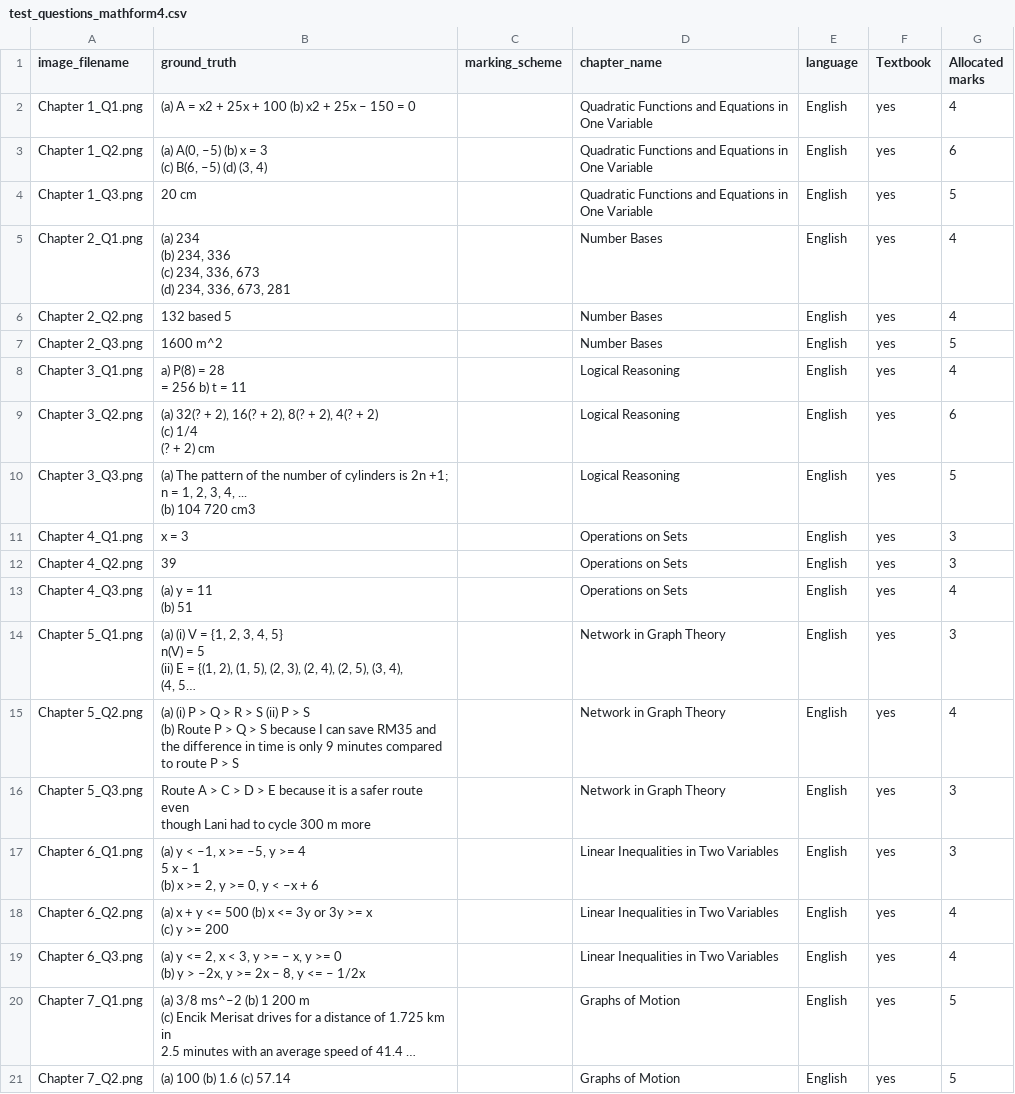
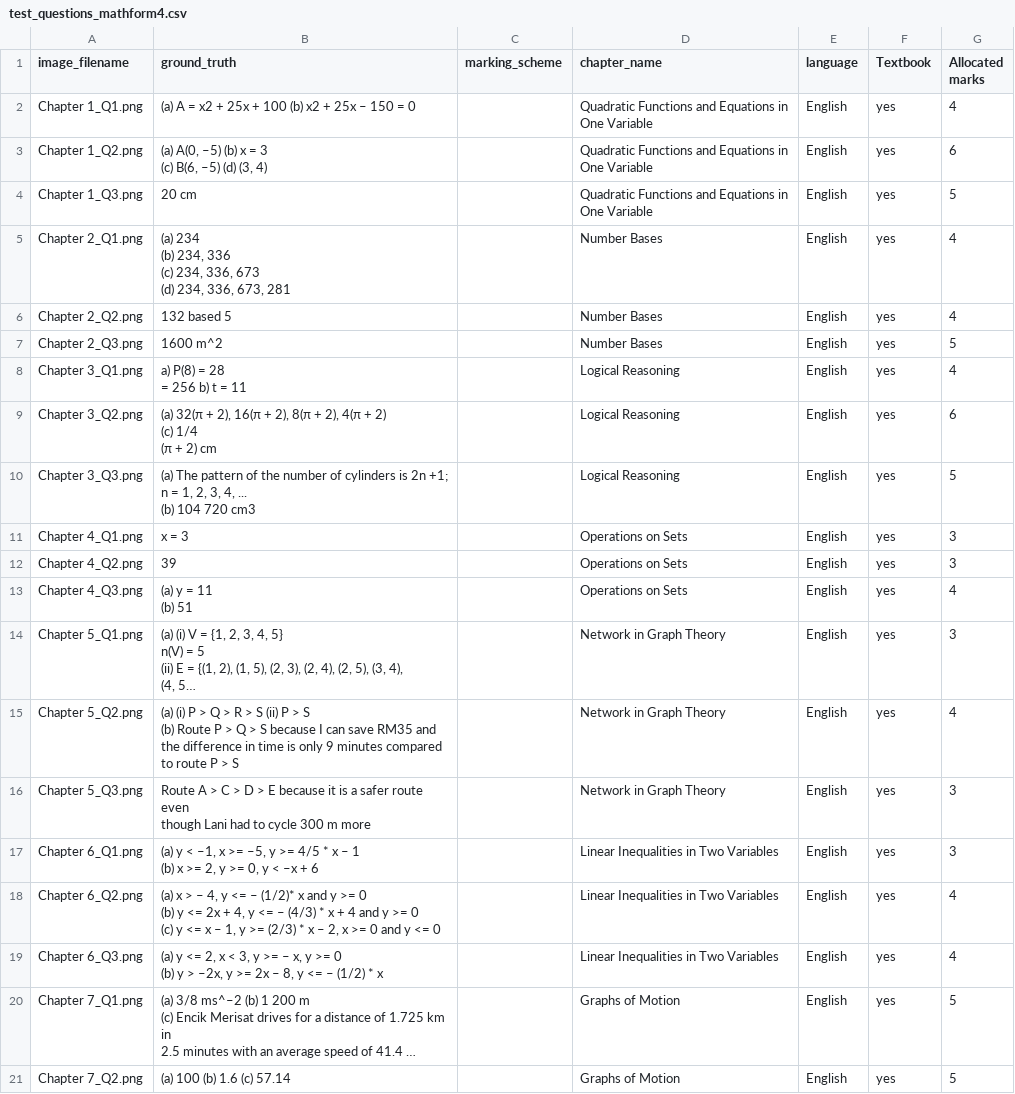
Before and after one commit to h19overflow/MathAgent, a CSV file: QAs/test_questions_mathform4.csv, drawn as a sheet; only a part is shown; long unchanged cells end in …; ↵ is a line break in a cell; the diff names each change by its address in the sheet, - before the commit and + after, or states it on an @@ line.

Commit message:
deleting old results and documentating the most common issues , with form 4 the updated version , the marks increased by 1 for both models which makes me think that i need to ensure to provide tools and deep agents to solve these issues

```diff
--- a/QAs/test_questions_mathform4.csv
+++ b/QAs/test_questions_mathform4.csv
-B9 (ground_truth): (a) 32(? + 2), 16(? + 2), 8(? + 2), 4(? + 2) ↵ (c) 1/4 ↵ (? + 2)…
+B9 (ground_truth): (a) 32(π + 2), 16(π + 2), 8(π + 2), 4(π + 2) ↵ (c) 1/4 ↵ (π + 2)…
-B17 (ground_truth): …y >= 4 ↵ 5 x –…
+B17 (ground_truth): …y >= 4/5 * x –…
-B18 (ground_truth): (a) x + y <= 500 (b) x <= 3y or 3y >= x ↵ (c) y >= 200
+B18 (ground_truth): (a) x > – 4, y <= – (1/2)* x and y >= 0 ↵ (b) y <= 2x + 4, y <= – (4/3) * x + 4 and y >= 0 ↵ (c) y <= x – 1, y >= (2/3) * x – 2, x >= 0 and y <= 0
-B19 (ground_truth): …<= – 1/2x
+B19 (ground_truth): …<= – (1/2) * x
```
Also changed, not shown: 26 other files.
